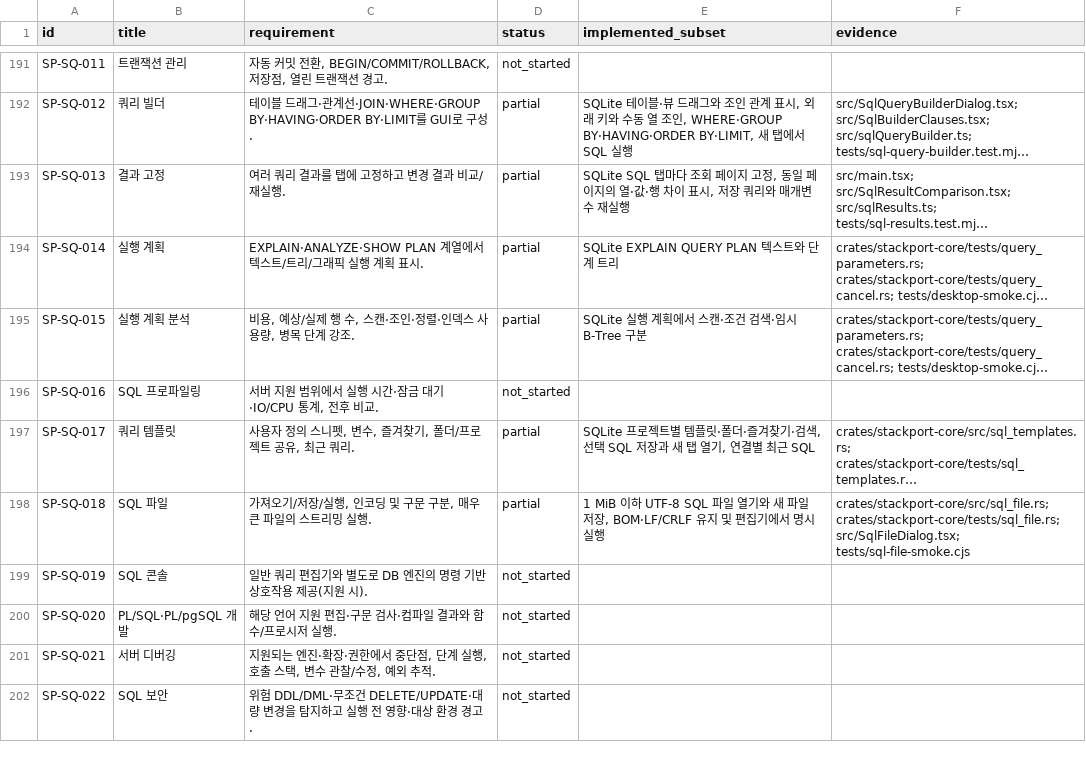
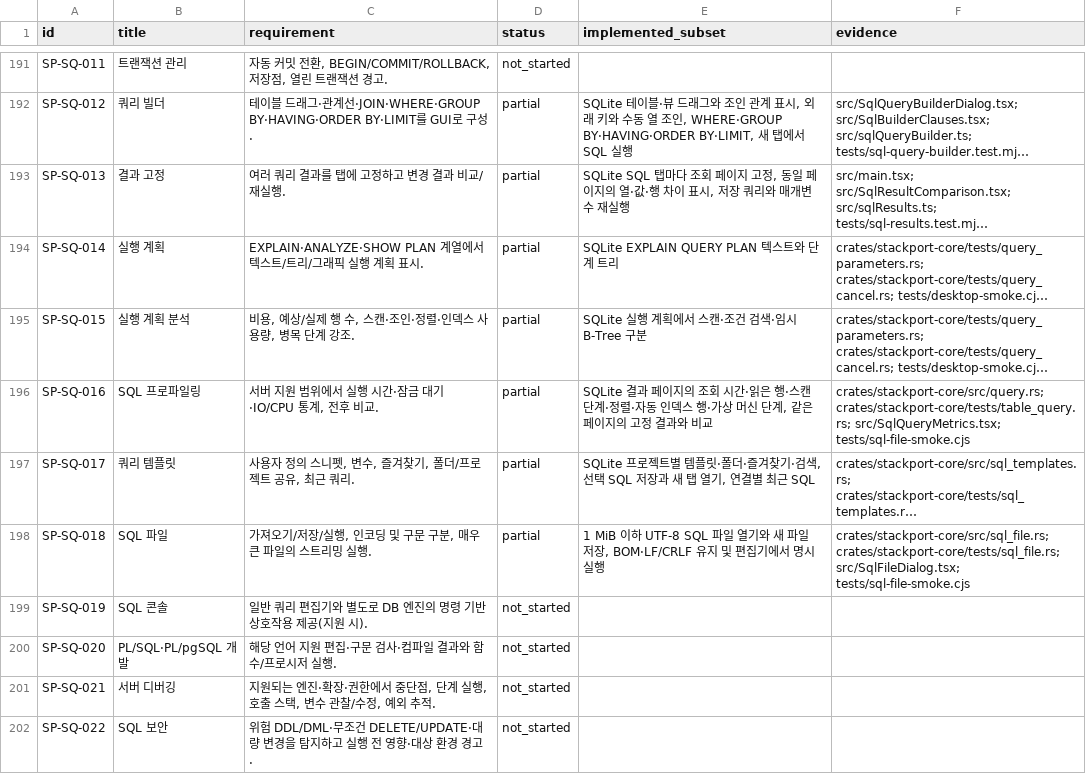
Before and after one commit to KimPolar/StackPort, a CSV file: docs/requirements.csv, drawn as a sheet; only a part is shown, gaps mark what is left out; long unchanged cells end in …; the diff names each change by its address in the sheet, - before the commit and + after, or states it on an @@ line.

Commit message:
feat: show SQLite page execution metrics and comparisons

```diff
--- a/docs/requirements.csv
+++ b/docs/requirements.csv
-D196 (status): not_started
+D196 (status): partial
-E196 (implemented_subset): (empty)
+E196 (implemented_subset): SQLite 결과 페이지의 조회 시간·읽은 행·스캔 단계·정렬·자동 인덱스 행·가상 머신 단계, 같은 페이지의 고정 결과와 비교
-F196 (evidence): (empty)
+F196 (evidence): crates/stackport-core/src/query.rs; crates/stackport-core/tests/table_query.rs; src/SqlQueryMetrics.tsx; tests/sql-file-smoke.cjs
```
Also changed, not shown: 11 other files.
